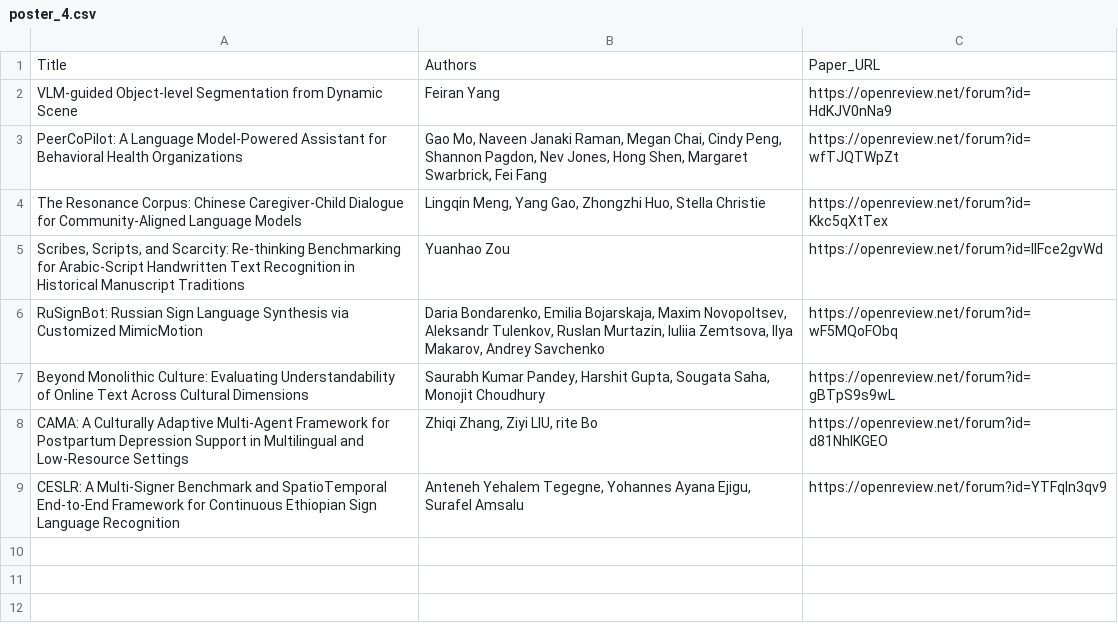
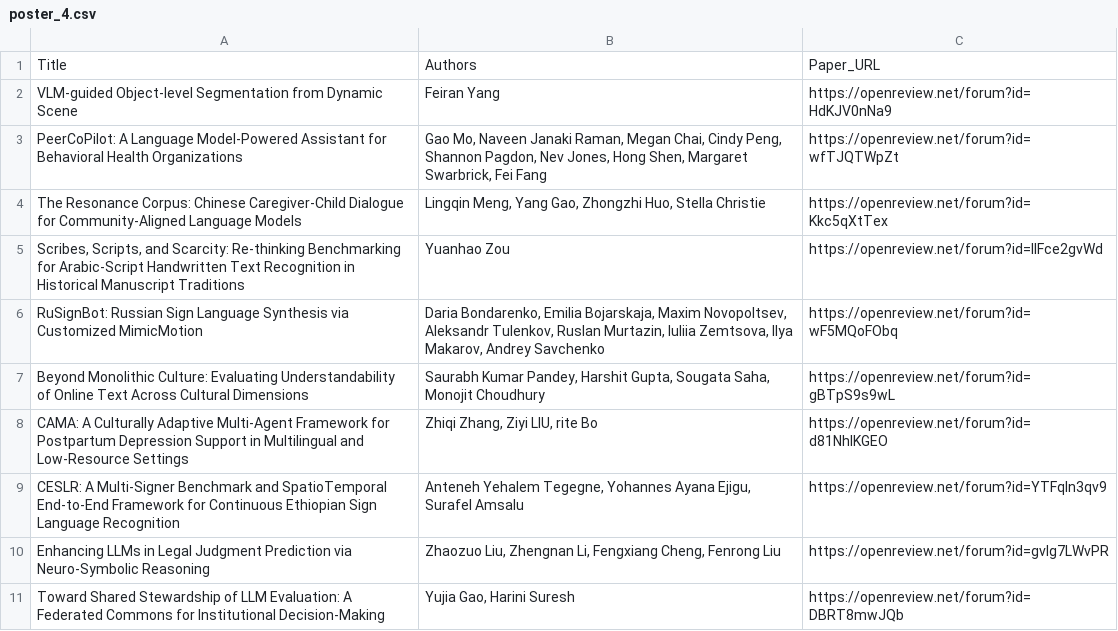
Before and after one commit to lm4uc/lm4uc.github.io, a CSV file: content/poster_4.csv, drawn as a sheet; the diff names each change by its address in the sheet, - before the commit and + after, or states it on an @@ line.

```diff
--- a/content/poster_4.csv
+++ b/content/poster_4.csv
+row 10: Enhancing LLMs in Legal Judgment Prediction via Neuro-Symbolic Reasoning | Zhaozuo Liu, Zhengnan Li, Fengxiang Cheng, Fenrong Liu | https://openreview.net/forum?id=gvlg7LWvPR
+row 11: Toward Shared Stewardship of LLM Evaluation: A Federated Commons for Institutional Decision-Making | Yujia Gao, Harini Suresh | https://openreview.net/forum?id=DBRT8mwJQb
```
Also changed, not shown: content/poster_1.csv, content/poster_2.csv, 1 other file.
